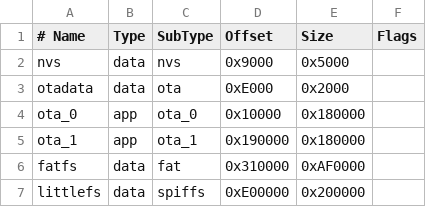
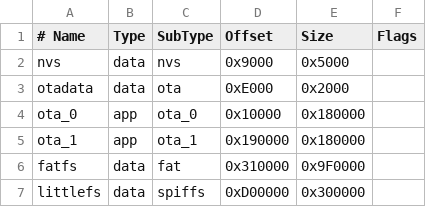
Before and after one commit to Lin-Yehua/IndexFingerBeeper, a CSV file: partitions.csv, drawn as a sheet.

```diff
--- a/partitions.csv
+++ b/partitions.csv
@@ -5,3 +5,3 @@ ota_0,      app,  ota_0,   0x10000,  0x180000,
 ota_1,      app,  ota_1,   0x190000, 0x180000,
-fatfs,      data, fat,     0x310000, 0xAF0000,
-littlefs,   data, spiffs,  0xE00000, 0x200000,
+fatfs,      data, fat,     0x310000, 0x9F0000,
+littlefs,   data, spiffs,  0xD00000, 0x300000,
```
Also changed, not shown: 3 other files.
